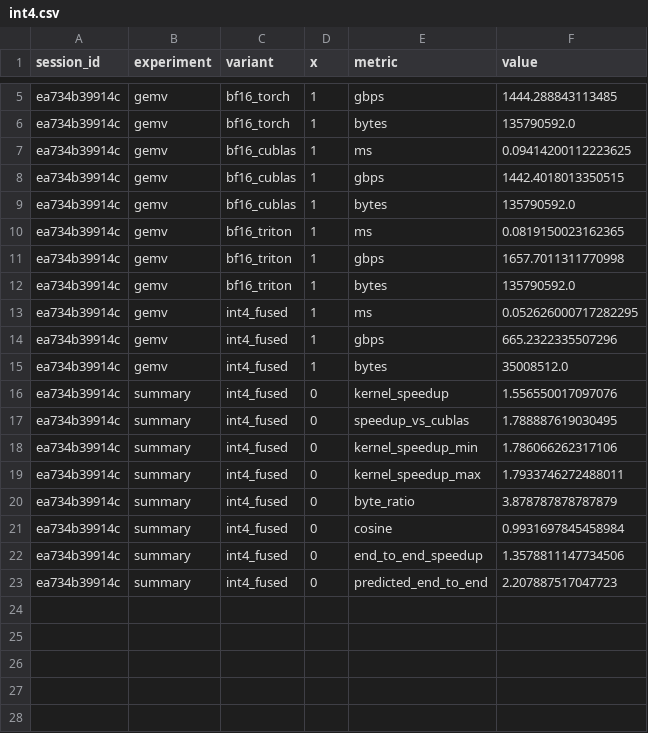
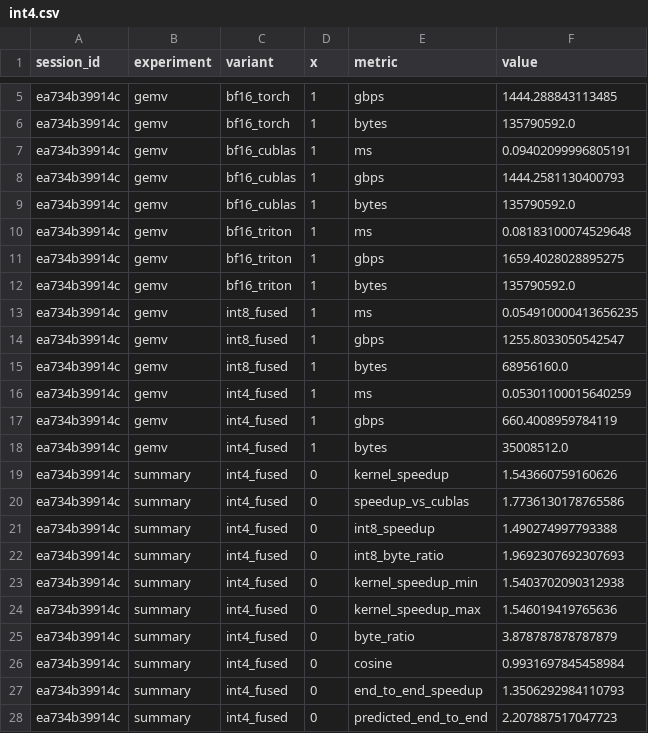
Before and after one commit to oscaralateras/inference-from-the-metal-up, a CSV file: topics/t08_gpu_architecture/results/int4.csv, drawn as a sheet; only a part is shown, gaps mark what is left out.

```diff
--- a/topics/t08_gpu_architecture/results/int4.csv
+++ b/topics/t08_gpu_architecture/results/int4.csv
@@ -6,18 +6,23 @@ ea734b39914c,gemv,bf16_torch,1,gbps,1444.288843113485
 ea734b39914c,gemv,bf16_torch,1,bytes,135790592.0
-ea734b39914c,gemv,bf16_cublas,1,ms,0.09414200112223625
-ea734b39914c,gemv,bf16_cublas,1,gbps,1442.4018013350515
+ea734b39914c,gemv,bf16_cublas,1,ms,0.09402099996805191
+ea734b39914c,gemv,bf16_cublas,1,gbps,1444.2581130400793
 ea734b39914c,gemv,bf16_cublas,1,bytes,135790592.0
-ea734b39914c,gemv,bf16_triton,1,ms,0.0819150023162365
-ea734b39914c,gemv,bf16_triton,1,gbps,1657.7011311770998
+ea734b39914c,gemv,bf16_triton,1,ms,0.08183100074529648
+ea734b39914c,gemv,bf16_triton,1,gbps,1659.4028028895275
 ea734b39914c,gemv,bf16_triton,1,bytes,135790592.0
-ea734b39914c,gemv,int4_fused,1,ms,0.052626000717282295
-ea734b39914c,gemv,int4_fused,1,gbps,665.2322335507296
+ea734b39914c,gemv,int8_fused,1,ms,0.054910000413656235
+ea734b39914c,gemv,int8_fused,1,gbps,1255.8033050542547
+ea734b39914c,gemv,int8_fused,1,bytes,68956160.0
+ea734b39914c,gemv,int4_fused,1,ms,0.05301100015640259
+ea734b39914c,gemv,int4_fused,1,gbps,660.4008959784119
 ea734b39914c,gemv,int4_fused,1,bytes,35008512.0
-ea734b39914c,summary,int4_fused,0,kernel_speedup,1.556550017097076
-ea734b39914c,summary,int4_fused,0,speedup_vs_cublas,1.788887619030495
-ea734b39914c,summary,int4_fused,0,kernel_speedup_min,1.786066262317106
-ea734b39914c,summary,int4_fused,0,kernel_speedup_max,1.7933746272488011
+ea734b39914c,summary,int4_fused,0,kernel_speedup,1.543660759160626
+ea734b39914c,summary,int4_fused,0,speedup_vs_cublas,1.7736130178765586
+ea734b39914c,summary,int4_fused,0,int8_speedup,1.490274997793388
+ea734b39914c,summary,int4_fused,0,int8_byte_ratio,1.9692307692307693
+ea734b39914c,summary,int4_fused,0,kernel_speedup_min,1.5403702090312938
+ea734b39914c,summary,int4_fused,0,kernel_speedup_max,1.546019419765636
 ea734b39914c,summary,int4_fused,0,byte_ratio,3.878787878787879
 ea734b39914c,summary,int4_fused,0,cosine,0.9931697845458984
-ea734b39914c,summary,int4_fused,0,end_to_end_speedup,1.3578811147734506
+ea734b39914c,summary,int4_fused,0,end_to_end_speedup,1.3506292984110793
 ea734b39914c,summary,int4_fused,0,predicted_end_to_end,2.207887517047723
```
Also changed, not shown: 5 other files.
